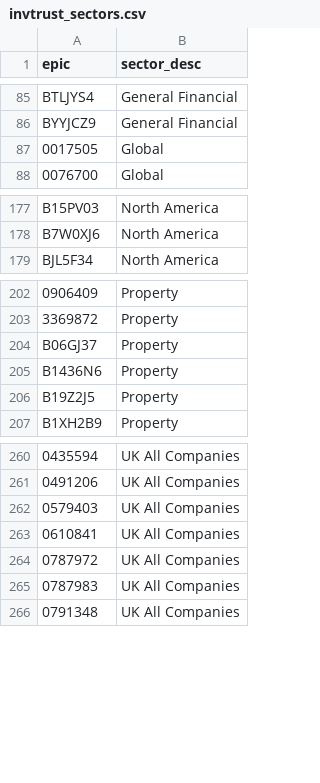
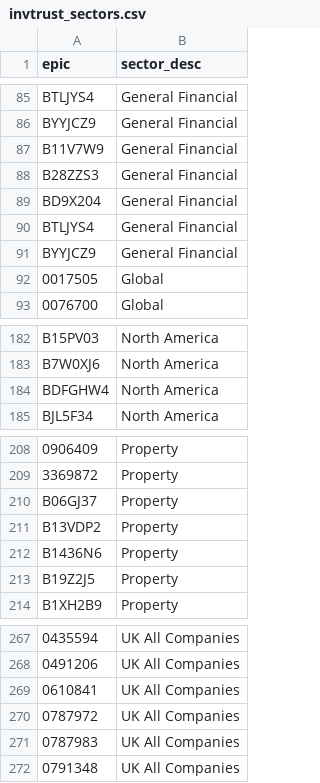
Before and after one commit to KqSMea8/picker, a CSV file: invtrust_sectors.csv, drawn as a sheet; only a part is shown, gaps mark what is left out; removed rows and columns are numbered as before the commit, all else as after; the diff names each change by its address in the sheet, - before the commit and + after, or states it on an @@ line.

```diff
--- a/invtrust_sectors.csv
+++ b/invtrust_sectors.csv
+row 87: B11V7W9 | General Financial
+row 88: B28ZZS3 | General Financial
+row 89: BD9X204 | General Financial
+row 90: BTLJYS4 | General Financial
+row 91: BYYJCZ9 | General Financial
+row 184: BDFGHW4 | North America
+row 211: B13VDP2 | Property
-row 262: 0579403 | UK All Companies
```
Also changed, not shown: etf_details.csv, etf_sectors.csv, 5 other files.
